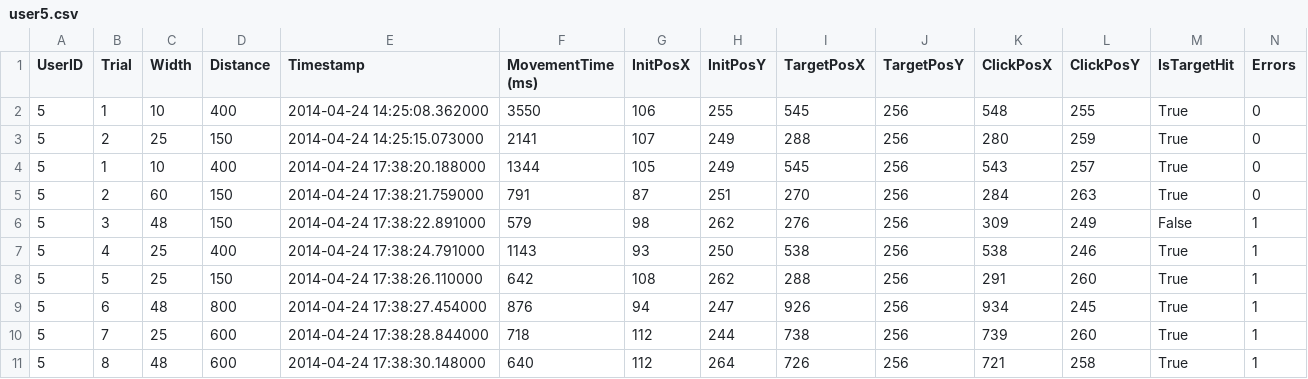
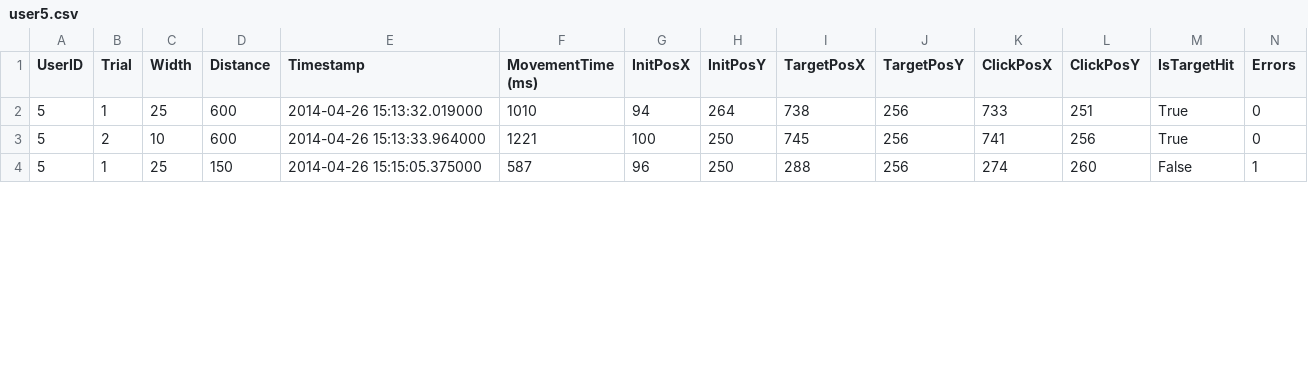
Before and after one commit to CrazyCrud/interactiondesign-python, a CSV file: drill2_fitts_law_test/dev/user5.csv, drawn as a sheet; only a part is shown; the diff covers the shown part only.

```diff
--- a/drill2_fitts_law_test/dev/user5.csv
+++ b/drill2_fitts_law_test/dev/user5.csv
@@ -1,11 +1,4 @@
 UserID;Trial;Width;Distance;Timestamp;MovementTime (ms);InitPosX;InitPosY;TargetPosX;TargetPosY;ClickPosX;ClickPosY;IsTargetHit;Errors
-5;1;10;400;2014-04-24 14:25:08.362000;3550;106;255;545;256;548;255;True;0
-5;2;25;150;2014-04-24 14:25:15.073000;2141;107;249;288;256;280;259;True;0
-5;1;10;400;2014-04-24 17:38:20.188000;1344;105;249;545;256;543;257;True;0
-5;2;60;150;2014-04-24 17:38:21.759000;791;87;251;270;256;284;263;True;0
-5;3;48;150;2014-04-24 17:38:22.891000;579;98;262;276;256;309;249;False;1
-5;4;25;400;2014-04-24 17:38:24.791000;1143;93;250;538;256;538;246;True;1
-5;5;25;150;2014-04-24 17:38:26.110000;642;108;262;288;256;291;260;True;1
-5;6;48;800;2014-04-24 17:38:27.454000;876;94;247;926;256;934;245;True;1
-5;7;25;600;2014-04-24 17:38:28.844000;718;112;244;738;256;739;260;True;1
-5;8;48;600;2014-04-24 17:38:30.148000;640;112;264;726;256;721;258;True;1
+5;1;25;600;2014-04-26 15:13:32.019000;1010;94;264;738;256;733;251;True;0
+5;2;10;600;2014-04-26 15:13:33.964000;1221;100;250;745;256;741;256;True;0
+5;1;25;150;2014-04-26 15:15:05.375000;587;96;250;288;256;274;260;False;1
```
Also changed, not shown: 4 removed rows and 7 edited cells elsewhere in this file, 5 other files.
